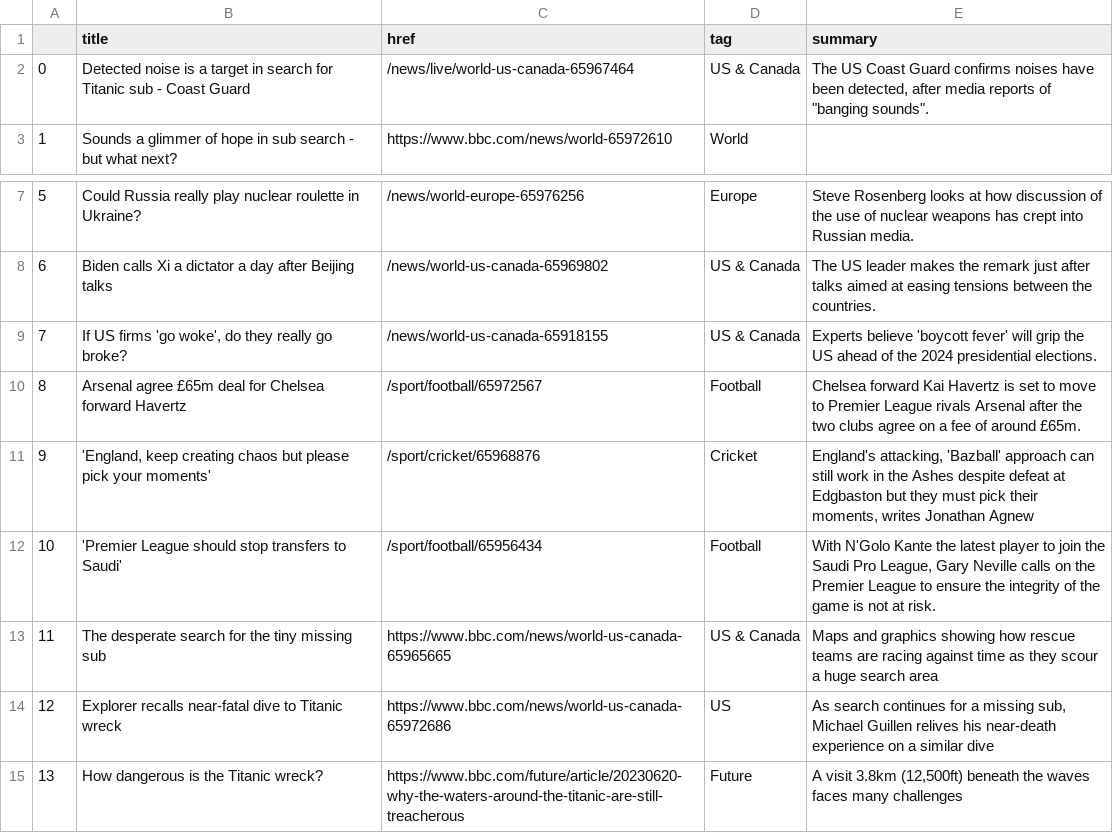
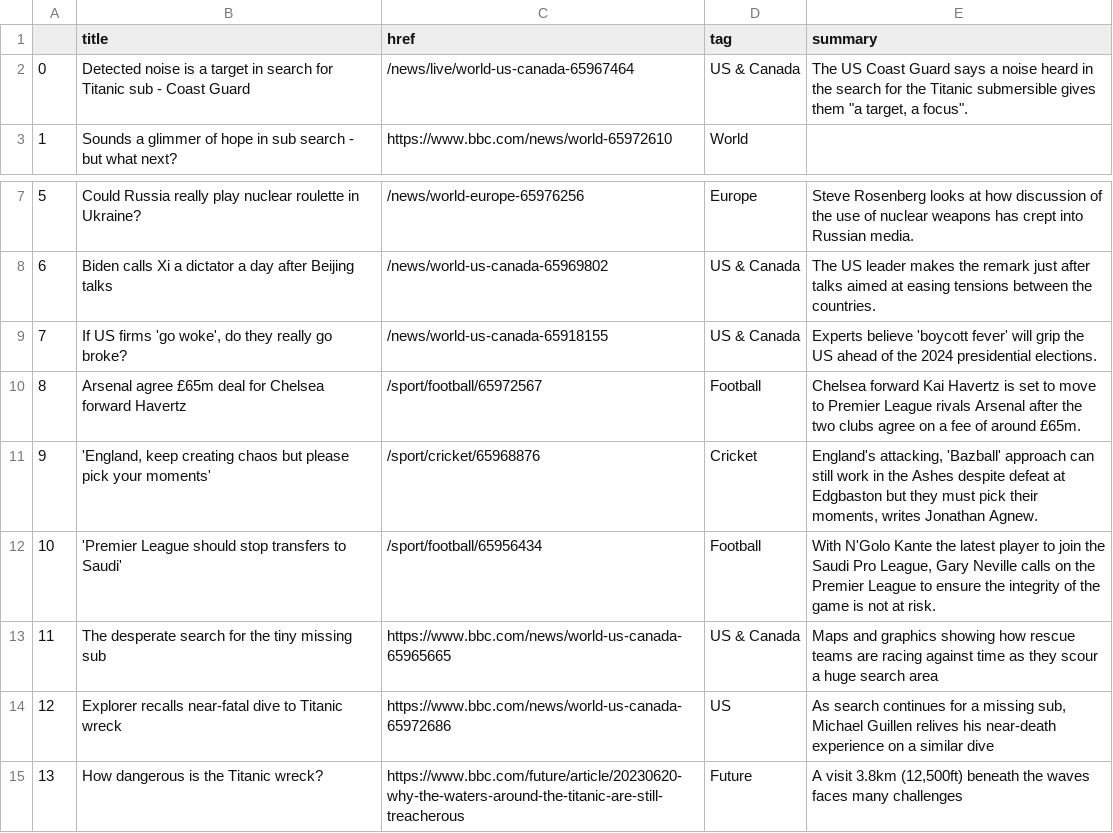
Before and after one commit to marypasciak/automatic-scraper, a CSV file: bbc-headlines.csv, drawn as a sheet; only a part is shown, gaps mark what is left out.

```diff
--- a/bbc-headlines.csv
+++ b/bbc-headlines.csv
@@ -1,3 +1,3 @@
 ,title,href,tag,summary
-0,Detected noise is a target in search for Titanic sub - Coast Guard,/news/live/world-us-canada-65967464,US & Canada,"The US Coast Guard confirms noises have been detected, after media reports of ""banging sounds""."
+0,Detected noise is a target in search for Titanic sub - Coast Guard,/news/live/world-us-canada-65967464,US & Canada,"The US Coast Guard says a noise heard in the search for the Titanic submersible gives them ""a target, a focus""."
 1,Sounds a glimmer of hope in sub search - but what next?,https://www.bbc.com/news/world-65972610,World,
@@ -10,3 +10,3 @@
 8,Arsenal agree £65m deal for Chelsea forward Havertz,/sport/football/65972567,Football,Chelsea forward Kai Havertz is set to move to Premier League rivals Arsenal after the two clubs agree on a fee of around £65m.
-9,"'England, keep creating chaos but please pick your moments'",/sport/cricket/65968876,Cricket,"England's attacking, 'Bazball' approach can still work in the Ashes despite defeat at Edgbaston but they must pick their moments, writes Jonathan Agnew"
+9,"'England, keep creating chaos but please pick your moments'",/sport/cricket/65968876,Cricket,"England's attacking, 'Bazball' approach can still work in the Ashes despite defeat at Edgbaston but they must pick their moments, writes Jonathan Agnew."
 10,'Premier League should stop transfers to Saudi',/sport/football/65956434,Football,"With N'Golo Kante the latest player to join the Saudi Pro League, Gary Neville calls on the Premier League to ensure the integrity of the game is not at risk."
```
